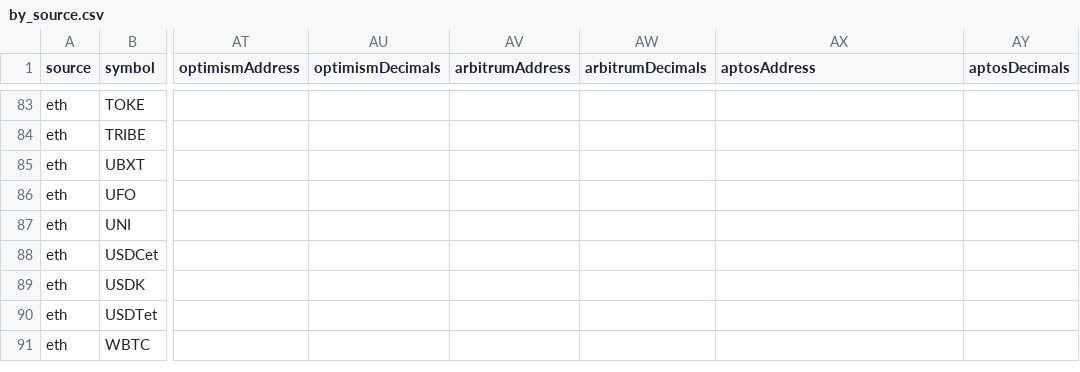
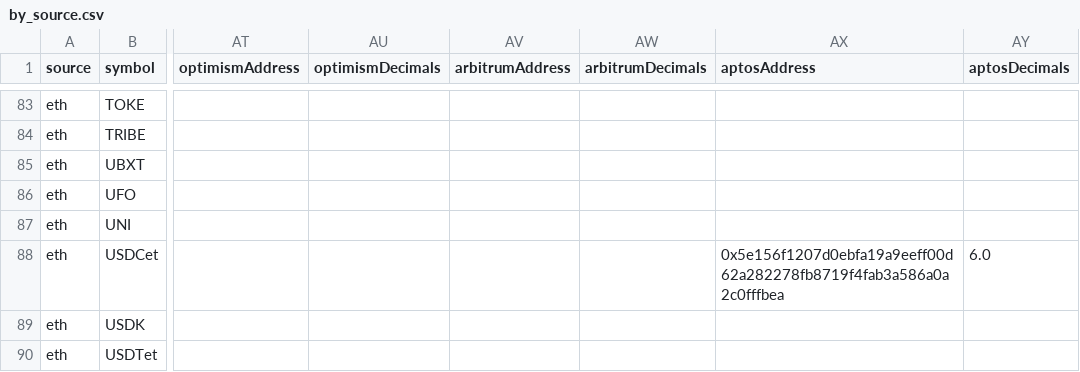
Before and after one commit to wormhole-foundation/wormhole-token-list, a CSV file: content/by_source.csv, drawn as a sheet; only a part is shown, gaps mark what is left out; the shorter side is filled out with more unchanged rows; the diff names each change by its address in the sheet, - before the commit and + after, or states it on an @@ line.

```diff
--- a/content/by_source.csv
+++ b/content/by_source.csv
-AX88 (aptosAddress): (empty)
+AX88 (aptosAddress): 0x5e156f1207d0ebfa19a9eeff00d62a282278fb8719f4fab3a586a0a2c0fffbea
-AY88 (aptosDecimals): (empty)
+AY88 (aptosDecimals): 6.0
```
Also changed, not shown: content/by_dest.csv, 3 other files.
